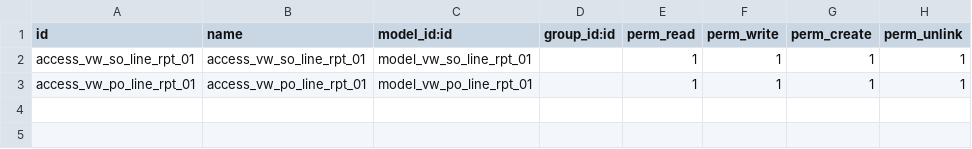
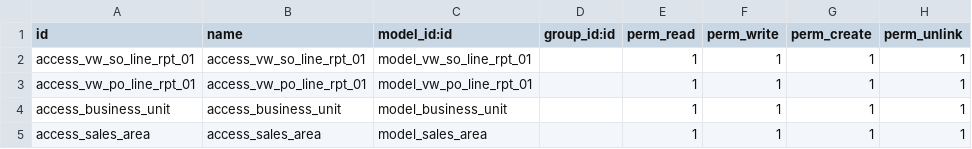
Before and after one commit to yahya6789/rnet, a CSV file: odoo/addons/wbn/security/ir.model.access.csv, drawn as a sheet; the diff names each change by its address in the sheet, - before the commit and + after, or states it on an @@ line.

Commit message:
Tambah Sales - Business Unit & Sales Area

```diff
--- a/odoo/addons/wbn/security/ir.model.access.csv
+++ b/odoo/addons/wbn/security/ir.model.access.csv
+row 4: access_business_unit | access_business_unit | model_business_unit |  | 1 | 1 | 1 | 1
+row 5: access_sales_area | access_sales_area | model_sales_area |  | 1 | 1 | 1 | 1
```
Also changed, not shown: 7 other files.
